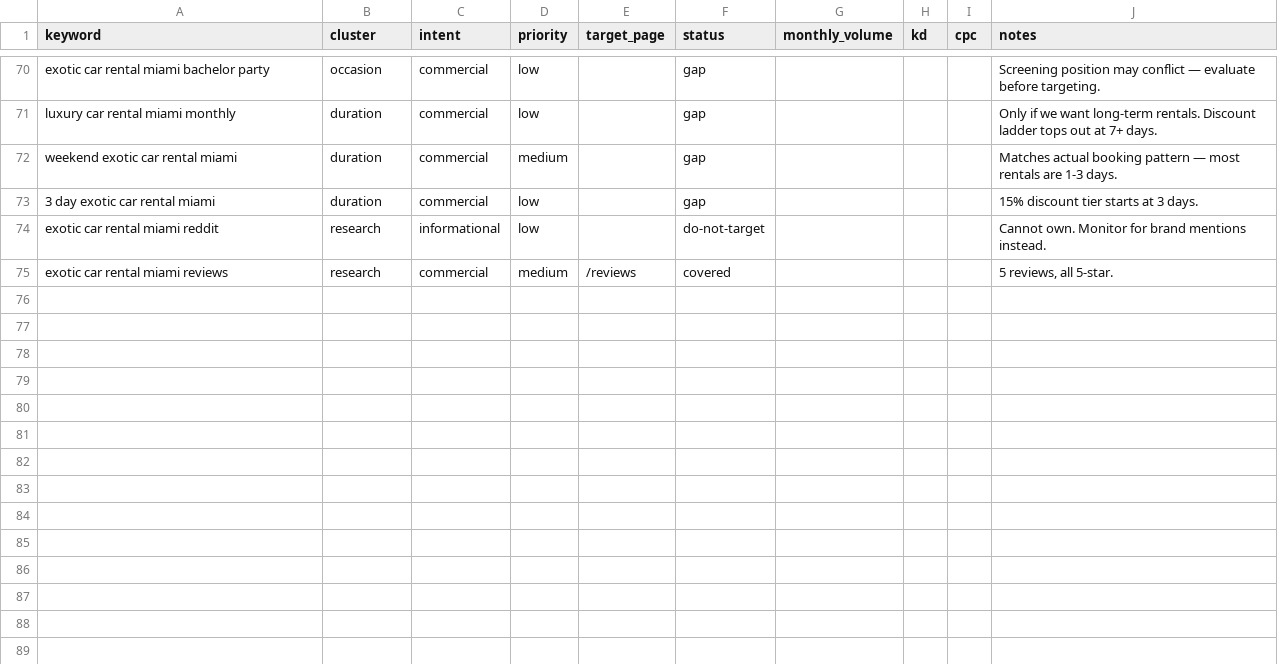
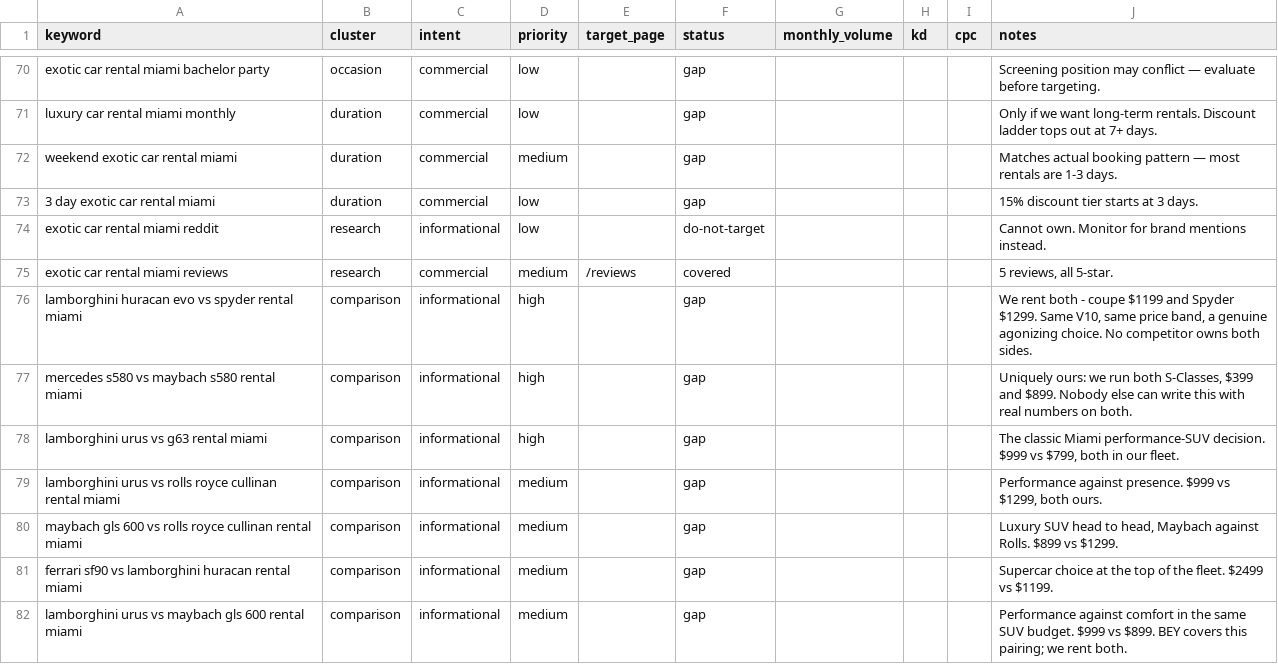
Before and after one commit to robertacomella-png/Lussaro-Collection, a CSV file: keywords.csv, drawn as a sheet; only a part is shown, gaps mark what is left out.

Commit message:
Footer link reads Blog and leads the Explore column; plan the comparison cluster
Seven car-vs-car keywords added, all informational, all gap. No business-vs-business comparisons: conquesting a named competitor invites retaliation and reads defensive, and a car comparison answers a question a customer is actually asking.

The pairings are chosen so we rent both sides, which a competitor writing the same post mostly cannot. S580 vs Maybach S580 and Huracan EVO vs Spyder are ours alone - fleet.js already carries a comment warning that the two S580s get confused in copy, so that post resolves a real customer confusion as well as a cannibalisation risk.

```diff
--- a/keywords.csv
+++ b/keywords.csv
@@ -75 +75,8 @@ exotic car rental miami reddit,research,informational,low,,do-not-target,,,,Cann
 exotic car rental miami reviews,research,commercial,medium,/reviews,covered,,,,"5 reviews, all 5-star."
+lamborghini huracan evo vs spyder rental miami,comparison,informational,high,,gap,,,,"We rent both - coupe $1199 and Spyder $1299. Same V10, same price band, a genuine agonizing choice. No competitor owns both sides."
+mercedes s580 vs maybach s580 rental miami,comparison,informational,high,,gap,,,,"Uniquely ours: we run both S-Classes, $399 and $899. Nobody else can write this with real numbers on both."
+lamborghini urus vs g63 rental miami,comparison,informational,high,,gap,,,,"The classic Miami performance-SUV decision. $999 vs $799, both in our fleet."
+lamborghini urus vs rolls royce cullinan rental miami,comparison,informational,medium,,gap,,,,"Performance against presence. $999 vs $1299, both ours."
+maybach gls 600 vs rolls royce cullinan rental miami,comparison,informational,medium,,gap,,,,"Luxury SUV head to head, Maybach against Rolls. $899 vs $1299."
+ferrari sf90 vs lamborghini huracan rental miami,comparison,informational,medium,,gap,,,,Supercar choice at the top of the fleet. $2499 vs $1199.
+lamborghini urus vs maybach gls 600 rental miami,comparison,informational,medium,,gap,,,,Performance against comfort in the same SUV budget. $999 vs $899. BEY covers this pairing; we rent both.
```
Also changed, not shown: 1 other file.
